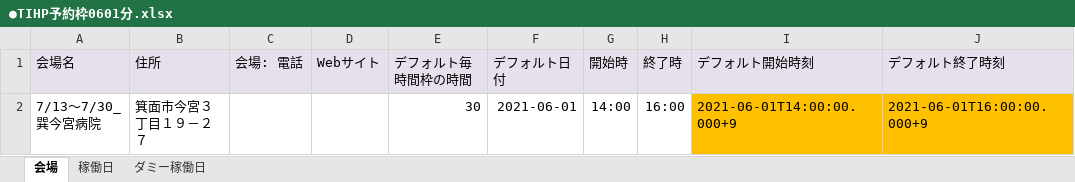
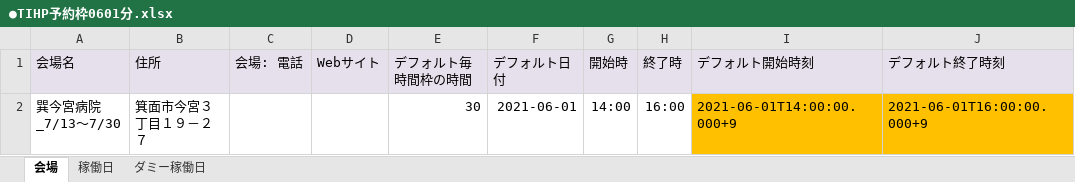
Before and after one commit to 78tch/VaccineYoyaku, an Excel workbook: 6Timetable/data/20210601/TIHP/●TIHP予約枠0601分.xlsx, sheet 会場, drawn as a sheet; values as stored, in another font and other column widths than the file's, no borders; the diff names each change by its address in the sheet, - before the commit and + after, or states it on an @@ line.

```diff
--- a/6Timetable/data/20210601/TIHP/●TIHP予約枠0601分.xlsx (sheet 会場)
+++ b/6Timetable/data/20210601/TIHP/●TIHP予約枠0601分.xlsx (sheet 会場)
-A2 (会場名): 7/13～7/30_巽今宮病院
+A2 (会場名): 巽今宮病院_7/13～7/30
```
Also changed, not shown: sheet 稼働日, sheet ダミー稼働日, 3 other files.
